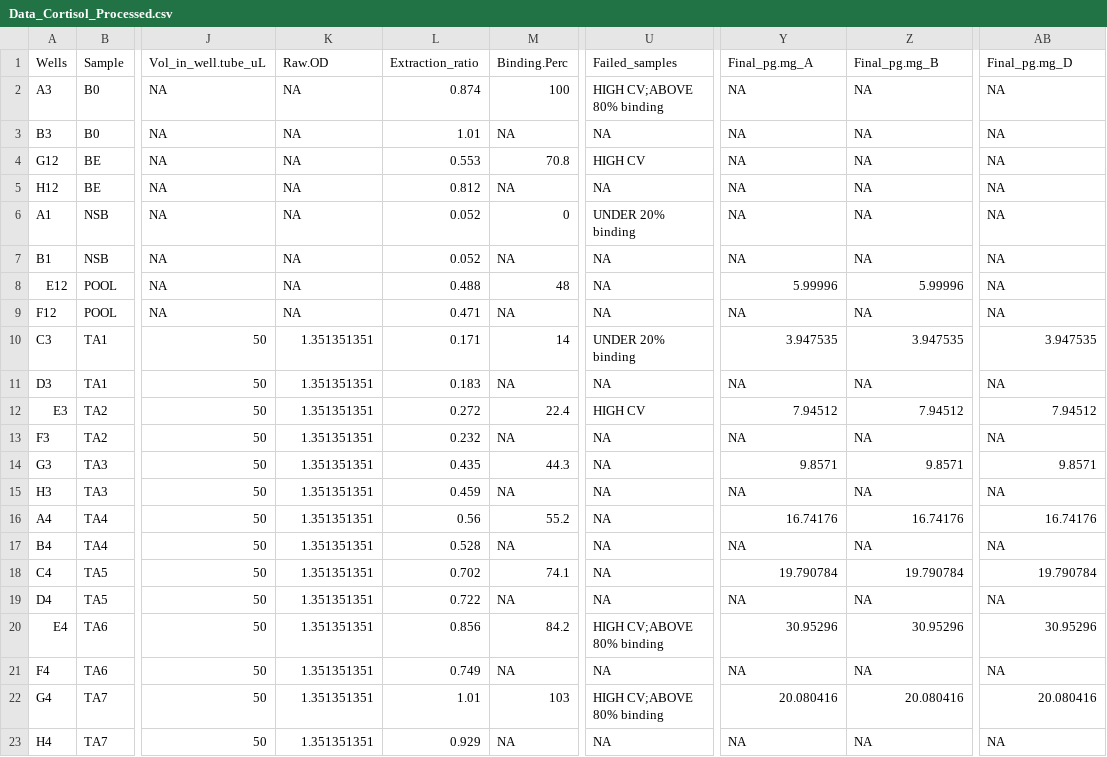
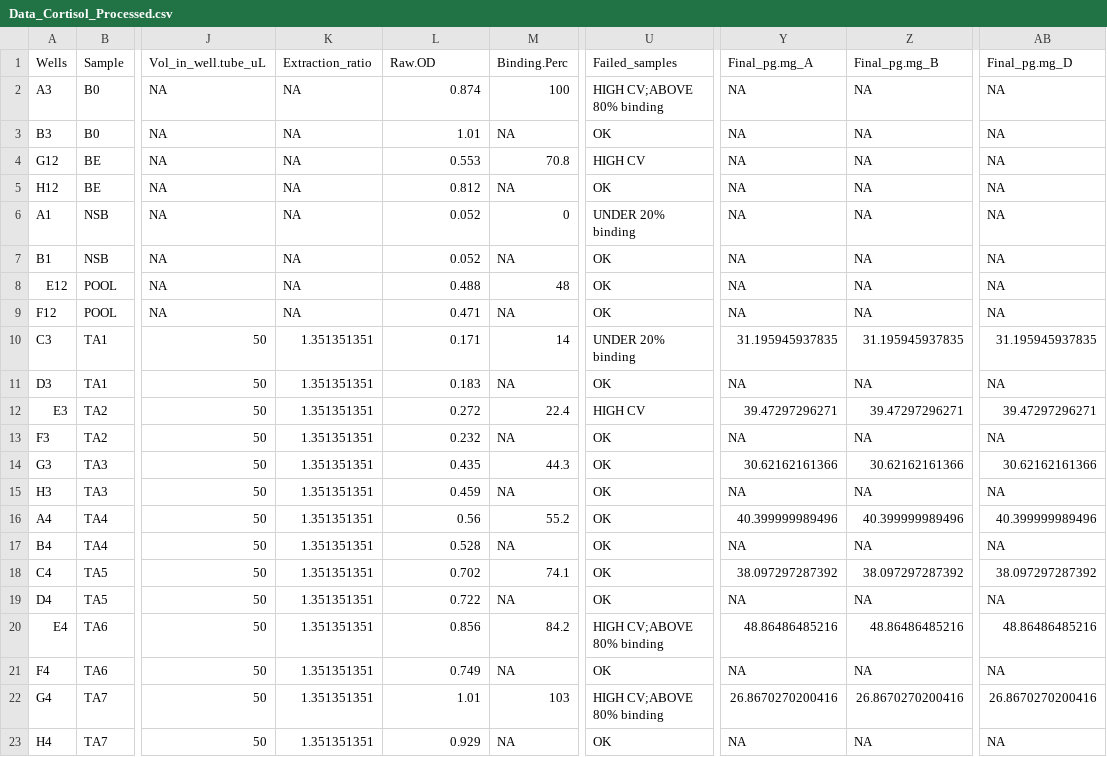
Before and after one commit to PalomaContreras25/HairCort-Evaluation-Nist2020, a CSV file: data/Test4/Data_Cortisol_Processed.csv, drawn as a sheet; only a part is shown, gaps mark what is left out; the diff covers the shown part only; the diff names each change by its address in the sheet, - before the commit and + after, or states it on an @@ line.

```diff
--- a/data/Test4/Data_Cortisol_Processed.csv
+++ b/data/Test4/Data_Cortisol_Processed.csv
-K1: Raw.OD
+K1: Extraction_ratio
-L1: Extraction_ratio
+L1: Raw.OD
-U3 (Failed_samples): NA
+U3 (Failed_samples): OK
-U5 (Failed_samples): NA
+U5 (Failed_samples): OK
-U7:U9 (Failed_samples): NA
+U7:U9 (Failed_samples): OK
-Y8 (Final_pg.mg_A): 5.99996
+Y8 (Final_pg.mg_A): NA
-Z8 (Final_pg.mg_B): 5.99996
+Z8 (Final_pg.mg_B): NA
-Y10 (Final_pg.mg_A): 3.947535
+Y10 (Final_pg.mg_A): 31.195945937835
-Z10 (Final_pg.mg_B): 3.947535
+Z10 (Final_pg.mg_B): 31.195945937835
-AB10 (Final_pg.mg_D): 3.947535
+AB10 (Final_pg.mg_D): 31.195945937835
-U11 (Failed_samples): NA
+U11 (Failed_samples): OK
-Y12 (Final_pg.mg_A): 7.94512
+Y12 (Final_pg.mg_A): 39.47297296271
-Z12 (Final_pg.mg_B): 7.94512
+Z12 (Final_pg.mg_B): 39.47297296271
-AB12 (Final_pg.mg_D): 7.94512
+AB12 (Final_pg.mg_D): 39.47297296271
-U13:U19 (Failed_samples): NA
+U13:U19 (Failed_samples): OK
-Y14 (Final_pg.mg_A): 9.8571
+Y14 (Final_pg.mg_A): 30.62162161366
-Z14 (Final_pg.mg_B): 9.8571
+Z14 (Final_pg.mg_B): 30.62162161366
-AB14 (Final_pg.mg_D): 9.8571
+AB14 (Final_pg.mg_D): 30.62162161366
-Y16 (Final_pg.mg_A): 16.74176
+Y16 (Final_pg.mg_A): 40.399999989496
-Z16 (Final_pg.mg_B): 16.74176
+Z16 (Final_pg.mg_B): 40.399999989496
-AB16 (Final_pg.mg_D): 16.74176
+AB16 (Final_pg.mg_D): 40.399999989496
-Y18 (Final_pg.mg_A): 19.790784
+Y18 (Final_pg.mg_A): 38.097297287392
-Z18 (Final_pg.mg_B): 19.790784
+Z18 (Final_pg.mg_B): 38.097297287392
-AB18 (Final_pg.mg_D): 19.790784
+AB18 (Final_pg.mg_D): 38.097297287392
-Y20 (Final_pg.mg_A): 30.95296
+Y20 (Final_pg.mg_A): 48.86486485216
-Z20 (Final_pg.mg_B): 30.95296
+Z20 (Final_pg.mg_B): 48.86486485216
-AB20 (Final_pg.mg_D): 30.95296
+AB20 (Final_pg.mg_D): 48.86486485216
-U21 (Failed_samples): NA
+U21 (Failed_samples): OK
-Y22 (Final_pg.mg_A): 20.080416
+Y22 (Final_pg.mg_A): 26.8670270200416
-Z22 (Final_pg.mg_B): 20.080416
+Z22 (Final_pg.mg_B): 26.8670270200416
-AB22 (Final_pg.mg_D): 20.080416
+AB22 (Final_pg.mg_D): 26.8670270200416
-U23 (Failed_samples): NA
+U23 (Failed_samples): OK
```
Also changed, not shown: 135 edited cells elsewhere in this file, data/Test3/Data_Cortisol_Processed.csv, data/Test4/Data_cort_values_methodA.csv, 53 other files.
